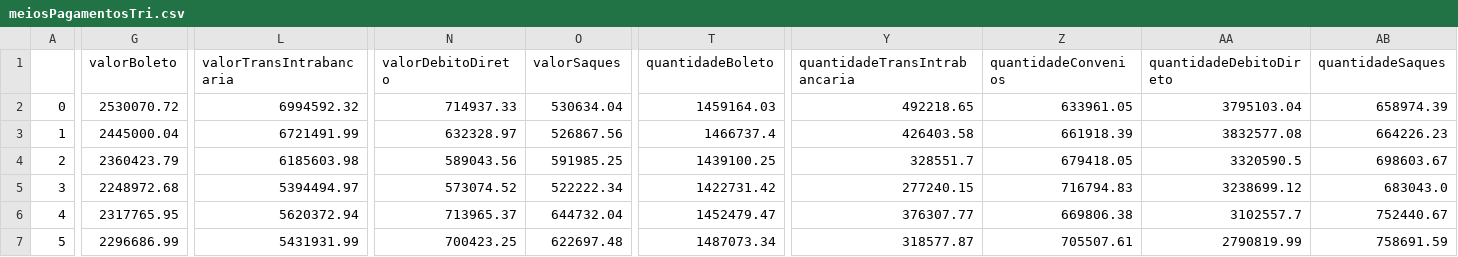
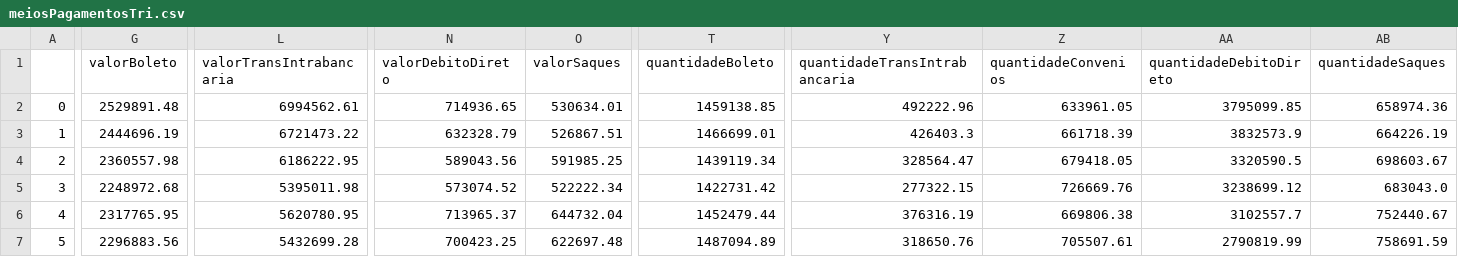
Before and after one commit to Varley852/ETLBCB, a CSV file: src/datasets/meiosPagamentosTri.csv, drawn as a sheet; only a part is shown, gaps mark what is left out; the diff covers the shown part only; the diff names each change by its address in the sheet, - before the commit and + after, or states it on an @@ line.

```diff
--- a/src/datasets/meiosPagamentosTri.csv
+++ b/src/datasets/meiosPagamentosTri.csv
-G2 (valorBoleto): 2530070.72
+G2 (valorBoleto): 2529891.48
-L2 (valorTransIntrabancaria): 6994592.32
+L2 (valorTransIntrabancaria): 6994562.61
-N2 (valorDebitoDireto): 714937.33
+N2 (valorDebitoDireto): 714936.65
-O2 (valorSaques): 530634.04
+O2 (valorSaques): 530634.01
-T2 (quantidadeBoleto): 1459164.03
+T2 (quantidadeBoleto): 1459138.85
-Y2 (quantidadeTransIntrabancaria): 492218.65
+Y2 (quantidadeTransIntrabancaria): 492222.96
-AA2 (quantidadeDebitoDireto): 3795103.04
+AA2 (quantidadeDebitoDireto): 3795099.85
-AB2 (quantidadeSaques): 658974.39
+AB2 (quantidadeSaques): 658974.36
-G3 (valorBoleto): 2445000.04
+G3 (valorBoleto): 2444696.19
-L3 (valorTransIntrabancaria): 6721491.99
+L3 (valorTransIntrabancaria): 6721473.22
-N3 (valorDebitoDireto): 632328.97
+N3 (valorDebitoDireto): 632328.79
-O3 (valorSaques): 526867.56
+O3 (valorSaques): 526867.51
-T3 (quantidadeBoleto): 1466737.4
+T3 (quantidadeBoleto): 1466699.01
-Y3 (quantidadeTransIntrabancaria): 426403.58
+Y3 (quantidadeTransIntrabancaria): 426403.3
-Z3 (quantidadeConvenios): 661918.39
+Z3 (quantidadeConvenios): 661718.39
-AA3 (quantidadeDebitoDireto): 3832577.08
+AA3 (quantidadeDebitoDireto): 3832573.9
-AB3 (quantidadeSaques): 664226.23
+AB3 (quantidadeSaques): 664226.19
-G4 (valorBoleto): 2360423.79
+G4 (valorBoleto): 2360557.98
-L4 (valorTransIntrabancaria): 6185603.98
+L4 (valorTransIntrabancaria): 6186222.95
-T4 (quantidadeBoleto): 1439100.25
+T4 (quantidadeBoleto): 1439119.34
-Y4 (quantidadeTransIntrabancaria): 328551.7
+Y4 (quantidadeTransIntrabancaria): 328564.47
-L5 (valorTransIntrabancaria): 5394494.97
+L5 (valorTransIntrabancaria): 5395011.98
-Y5 (quantidadeTransIntrabancaria): 277240.15
+Y5 (quantidadeTransIntrabancaria): 277322.15
-Z5 (quantidadeConvenios): 716794.83
+Z5 (quantidadeConvenios): 726669.76
-L6 (valorTransIntrabancaria): 5620372.94
+L6 (valorTransIntrabancaria): 5620780.95
-T6 (quantidadeBoleto): 1452479.47
+T6 (quantidadeBoleto): 1452479.44
-Y6 (quantidadeTransIntrabancaria): 376307.77
+Y6 (quantidadeTransIntrabancaria): 376316.19
-G7 (valorBoleto): 2296686.99
+G7 (valorBoleto): 2296883.56
-L7 (valorTransIntrabancaria): 5431931.99
+L7 (valorTransIntrabancaria): 5432699.28
-T7 (quantidadeBoleto): 1487073.34
+T7 (quantidadeBoleto): 1487094.89
-Y7 (quantidadeTransIntrabancaria): 318577.87
+Y7 (quantidadeTransIntrabancaria): 318650.76
```
Also changed, not shown: 20 edited cells elsewhere in this file, 10 other files.
